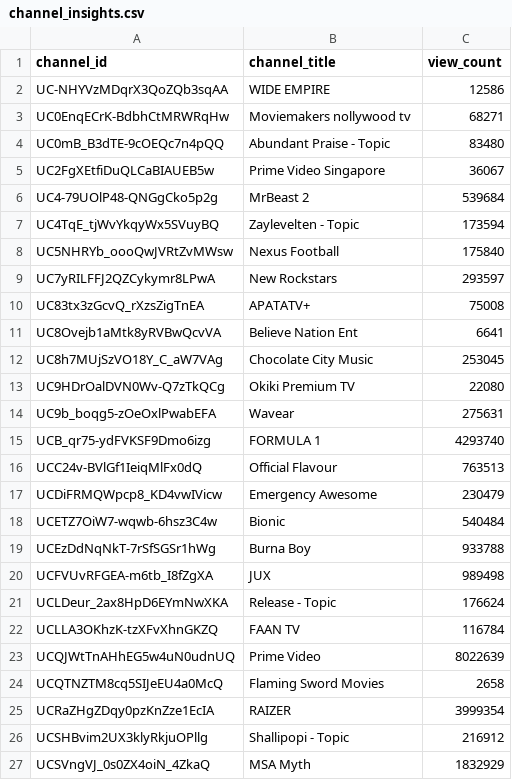
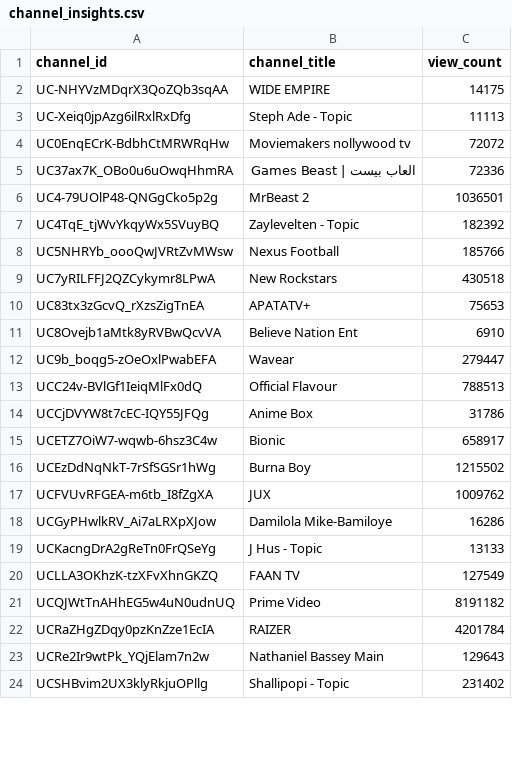
Before and after one commit to chinedumsunday/youtube_pipeline, a CSV file: results/channel_insights.csv, drawn as a sheet; only a part is shown; the diff covers the shown part only.

```diff
--- a/results/channel_insights.csv
+++ b/results/channel_insights.csv
@@ -1,27 +1,24 @@
 channel_id,channel_title,view_count
-UC-NHYVzMDqrX3QoZQb3sqAA,WIDE EMPIRE,12586
-UC0EnqECrK-BdbhCtMRWRqHw,Moviemakers nollywood tv,68271
-UC0mB_B3dTE-9cOEQc7n4pQQ,Abundant Praise - Topic,83480
-UC2FgXEtfiDuQLCaBIAUEB5w,Prime Video Singapore,36067
-UC4-79UOlP48-QNGgCko5p2g,MrBeast 2,539684
-UC4TqE_tjWvYkqyWx5SVuyBQ,Zaylevelten - Topic,173594
-UC5NHRYb_oooQwJVRtZvMWsw,Nexus Football,175840
-UC7yRILFFJ2QZCykymr8LPwA,New Rockstars,293597
-UC83tx3zGcvQ_rXzsZigTnEA,APATATV+,75008
-UC8Ovejb1aMtk8yRVBwQcvVA,Believe Nation Ent,6641
-UC8h7MUjSzVO18Y_C_aW7VAg,Chocolate City Music,253045
-UC9HDrOalDVN0Wv-Q7zTkQCg,Okiki Premium TV,22080
-UC9b_boqg5-zOeOxlPwabEFA,Wavear,275631
-UCB_qr75-ydFVKSF9Dmo6izg,FORMULA 1,4293740
-UCC24v-BVlGf1IeiqMlFx0dQ,Official Flavour,763513
-UCDiFRMQWpcp8_KD4vwIVicw,Emergency Awesome,230479
-UCETZ7OiW7-wqwb-6hsz3C4w,Bionic,540484
-UCEzDdNqNkT-7rSfSGSr1hWg,Burna Boy,933788
-UCFVUvRFGEA-m6tb_I8fZgXA,JUX,989498
-UCLDeur_2ax8HpD6EYmNwXKA,Release - Topic,176624
-UCLLA3OKhzK-tzXFvXhnGKZQ,FAAN TV,116784
-UCQJWtTnAHhEG5w4uN0udnUQ,Prime Video,8022639
-UCQTNZTM8cq5SIJeEU4a0McQ,Flaming Sword Movies,2658
-UCRaZHgZDqy0pzKnZze1EcIA,RAIZER,3999354
-UCSHBvim2UX3klyRkjuOPllg,Shallipopi - Topic,216912
-UCSVngVJ_0s0ZX4oiN_4ZkaQ,MSA Myth,1832929
+UC-NHYVzMDqrX3QoZQb3sqAA,WIDE EMPIRE,14175
+UC-Xeiq0jpAzg6ilRxlRxDfg,Steph Ade - Topic,11113
+UC0EnqECrK-BdbhCtMRWRqHw,Moviemakers nollywood tv,72072
+UC37ax7K_OBo0u6uOwqHhmRA,العاب بيست | Games Beast,72336
+UC4-79UOlP48-QNGgCko5p2g,MrBeast 2,1036501
+UC4TqE_tjWvYkqyWx5SVuyBQ,Zaylevelten - Topic,182392
+UC5NHRYb_oooQwJVRtZvMWsw,Nexus Football,185766
+UC7yRILFFJ2QZCykymr8LPwA,New Rockstars,430518
+UC83tx3zGcvQ_rXzsZigTnEA,APATATV+,75653
+UC8Ovejb1aMtk8yRVBwQcvVA,Believe Nation Ent,6910
+UC9b_boqg5-zOeOxlPwabEFA,Wavear,279447
+UCC24v-BVlGf1IeiqMlFx0dQ,Official Flavour,788513
+UCCjDVYW8t7cEC-IQY55JFQg,Anime Box,31786
+UCETZ7OiW7-wqwb-6hsz3C4w,Bionic,658917
+UCEzDdNqNkT-7rSfSGSr1hWg,Burna Boy,1215502
+UCFVUvRFGEA-m6tb_I8fZgXA,JUX,1009762
+UCGyPHwlkRV_Ai7aLRXpXJow,Damilola Mike-Bamiloye,16286
+UCKacngDrA2gReTn0FrQSeYg,J Hus - Topic,13133
+UCLLA3OKhzK-tzXFvXhnGKZQ,FAAN TV,127549
+UCQJWtTnAHhEG5w4uN0udnUQ,Prime Video,8191182
+UCRaZHgZDqy0pzKnZze1EcIA,RAIZER,4201784
+UCRe2Ir9wtPk_YQjElam7n2w,Nathaniel Bassey Main,129643
+UCSHBvim2UX3klyRkjuOPllg,Shallipopi - Topic,231402
```
Also changed, not shown: 7 added rows, 4 removed rows and 20 edited cells elsewhere in this file, results/daily_growth.csv, results/daily_rank_movement.csv, 6 other files.
